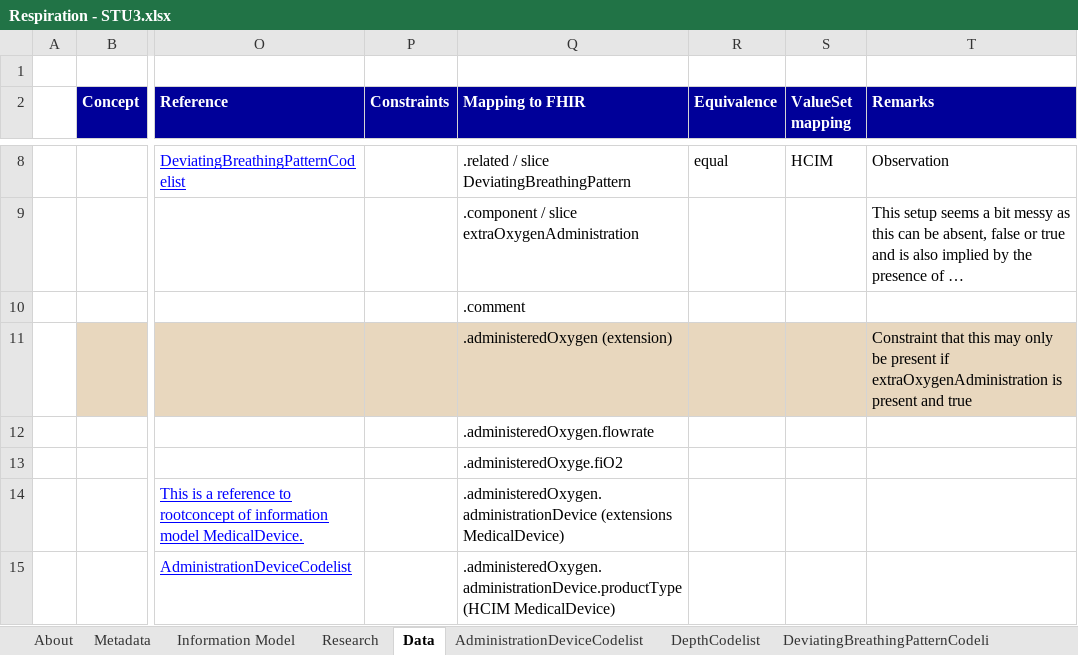
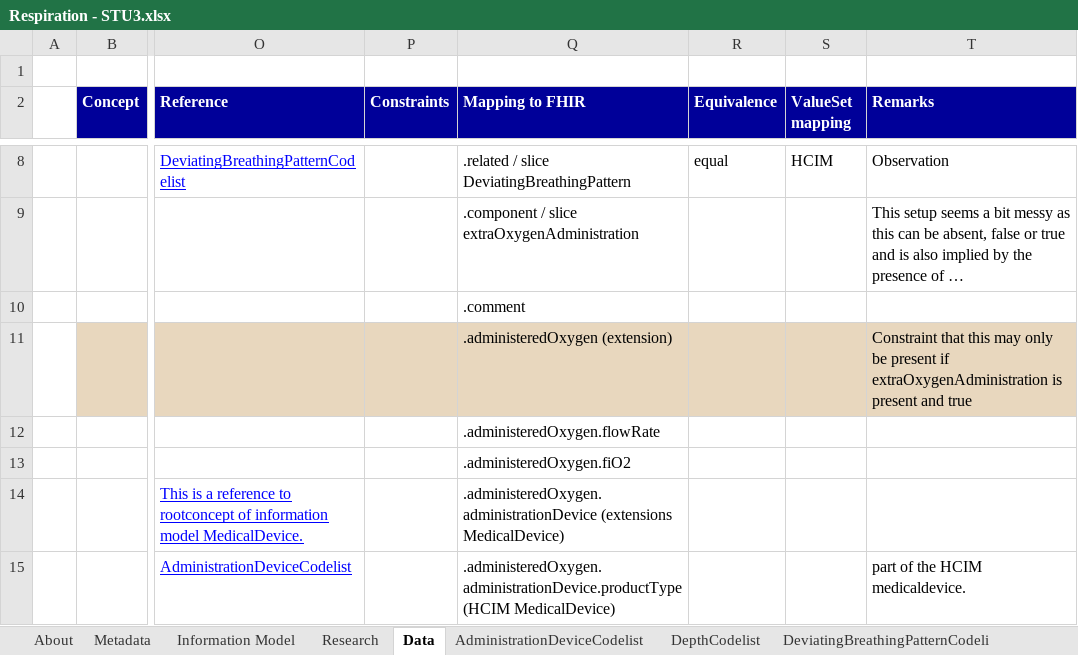
Before and after one commit to Nictiz/Nictiz-STU3-Zib2017, an Excel workbook: Mappings/Respiration - STU3.xlsx, sheet Data, drawn as a sheet; only a part is shown, gaps mark what is left out; long unchanged cells end in …; values as stored, in another font and other column widths than the file's, no borders; the diff names each change by its address in the sheet, - before the commit and + after, or states it on an @@ line.

Commit message:
reviewed and OK'd mapping respiration

```diff
--- a/Mappings/Respiration - STU3.xlsx (sheet Data)
+++ b/Mappings/Respiration - STU3.xlsx (sheet Data)
-Q12 (Mapping to FHIR): .administeredOxygen.flowrate
+Q12 (Mapping to FHIR): .administeredOxygen.flowRate
-Q13 (Mapping to FHIR): .administeredOxyge.fiO2
+Q13 (Mapping to FHIR): .administeredOxygen.fiO2
-T15 (Remarks): (empty)
+T15 (Remarks): part of the HCIM medicaldevice.
```
Also changed, not shown: charts or pictures.
